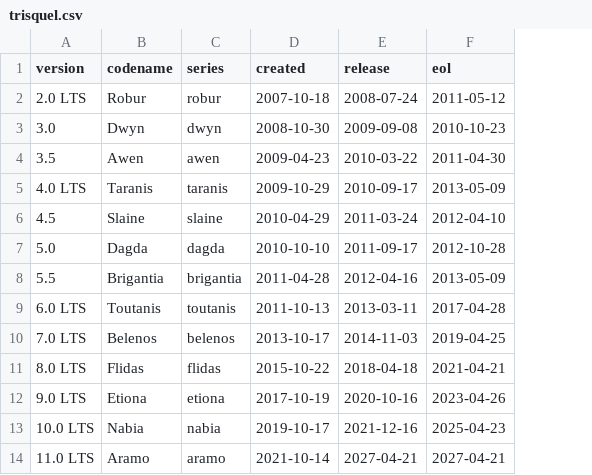
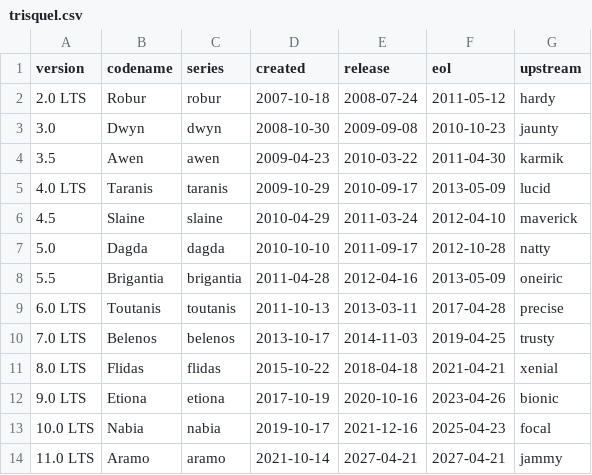
Before and after one commit to trisquelgnulinux/package-helpers, a CSV file: helpers/DATA/distro-info-data/trisquel.csv, drawn as a sheet; the diff names each change by its address in the sheet, - before the commit and + after, or states it on an @@ line.

Commit message:
software-properties,distro-info-data: overhaul fix for latest changes and rework PPA integration

```diff
--- a/helpers/DATA/distro-info-data/trisquel.csv
+++ b/helpers/DATA/distro-info-data/trisquel.csv
+column G (upstream), rows 2-14: hardy | jaunty | karmik | lucid | maverick | natty | oneiric | precise | trusty | xenial | bionic | focal | jammy
```
Also changed, not shown: 9 other files.
